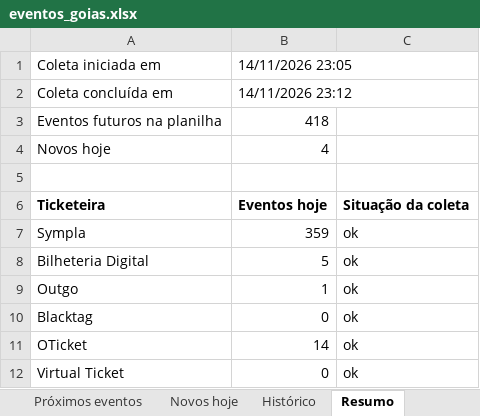
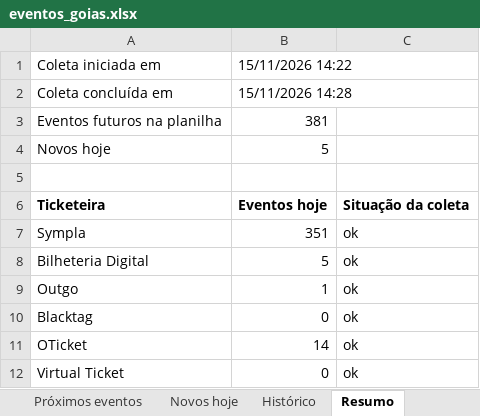
Before and after one commit to rodrigopcviana-lab/eventos-goias, an Excel workbook: saida/eventos_goias.xlsx, sheet Resumo, drawn as a sheet; only a part is shown; values as stored, in another font and other column widths than the file's, no borders; the diff covers the shown part only; the diff names each change by its address in the sheet, - before the commit and + after, or states it on an @@ line.

```diff
--- a/saida/eventos_goias.xlsx (sheet Resumo)
+++ b/saida/eventos_goias.xlsx (sheet Resumo)
-B1: 14/11/2026 23:05
+B1: 15/11/2026 14:22
-B2: 14/11/2026 23:12
+B2: 15/11/2026 14:28
-B3: 418
+B3: 381
-B4: 4
+B4: 5
-B7: 359
+B7: 351
```
Also changed, not shown: 5 added rows, 6 removed rows and 6 edited cells elsewhere in this sheet, sheet Próximos eventos, sheet Histórico, sheet Novos hoje, 4 other files.
